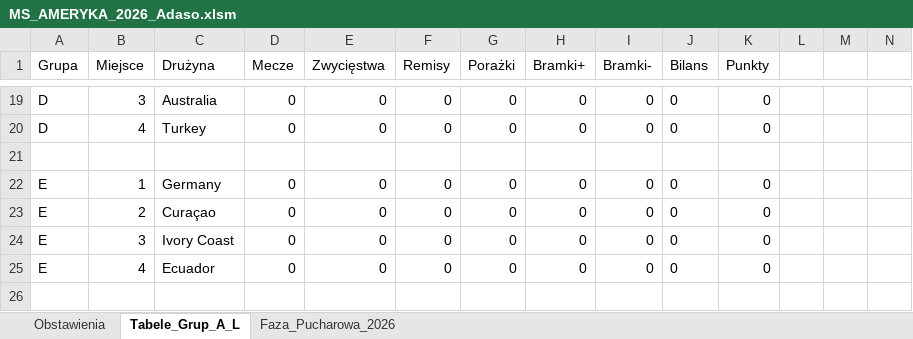
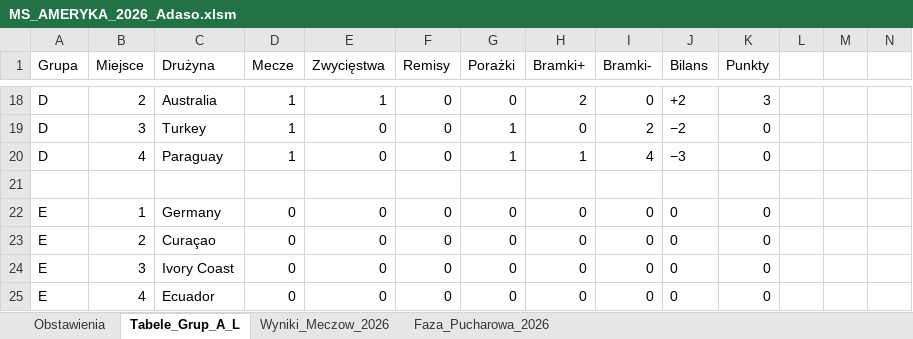
Before and after one commit to Max7476/bazaplikow, an Excel workbook: MS_AMERYKA_2026_Adaso.xlsm, sheet Tabele_Grup_A_L, drawn as a sheet; only a part is shown, gaps mark what is left out; the shorter side is filled out with more unchanged rows; values as stored, in another font and other column widths than the file's, no borders; charts and pictures and table styles not drawn; addresses are those after the commit; the diff covers the shown part only; the diff names each change by its address in the sheet, - before the commit and + after, or states it on an @@ line.

Commit message:
1.2
zmiana aktualizowania tabel i dodanie przycisku dodawania wyników

```diff
--- a/MS_AMERYKA_2026_Adaso.xlsm (sheet Tabele_Grup_A_L)
+++ b/MS_AMERYKA_2026_Adaso.xlsm (sheet Tabele_Grup_A_L)
+sheet tab: Wyniki_Meczow_2026
-B18 (Miejsce): 3
+B18 (Miejsce): 2
-D18:D19 (Mecze): 0
+D18:D19 (Mecze): 1
-E18 (Zwycięstwa): 0
+E18 (Zwycięstwa): 1
-H18 (Bramki+): 0
+H18 (Bramki+): 2
-J18 (Bilans): 0
+J18 (Bilans): +2
-K18 (Punkty): 0
+K18 (Punkty): 3
-B19 (Miejsce): 4
+B19 (Miejsce): 3
-G19 (Porażki): 0
+G19 (Porażki): 1
-I19 (Bramki-): 0
+I19 (Bramki-): 2
-J19 (Bilans): 0
+J19 (Bilans): −2
+row 20: D | 4 | Paraguay | 1 | 0 | 0 | 1 | 1 | 4 | −3 | 0
```
Also changed, not shown: 5 added rows, 6 removed rows and 46 edited cells elsewhere in this sheet, sheet Obstawienia, charts or pictures, 1 other file.
